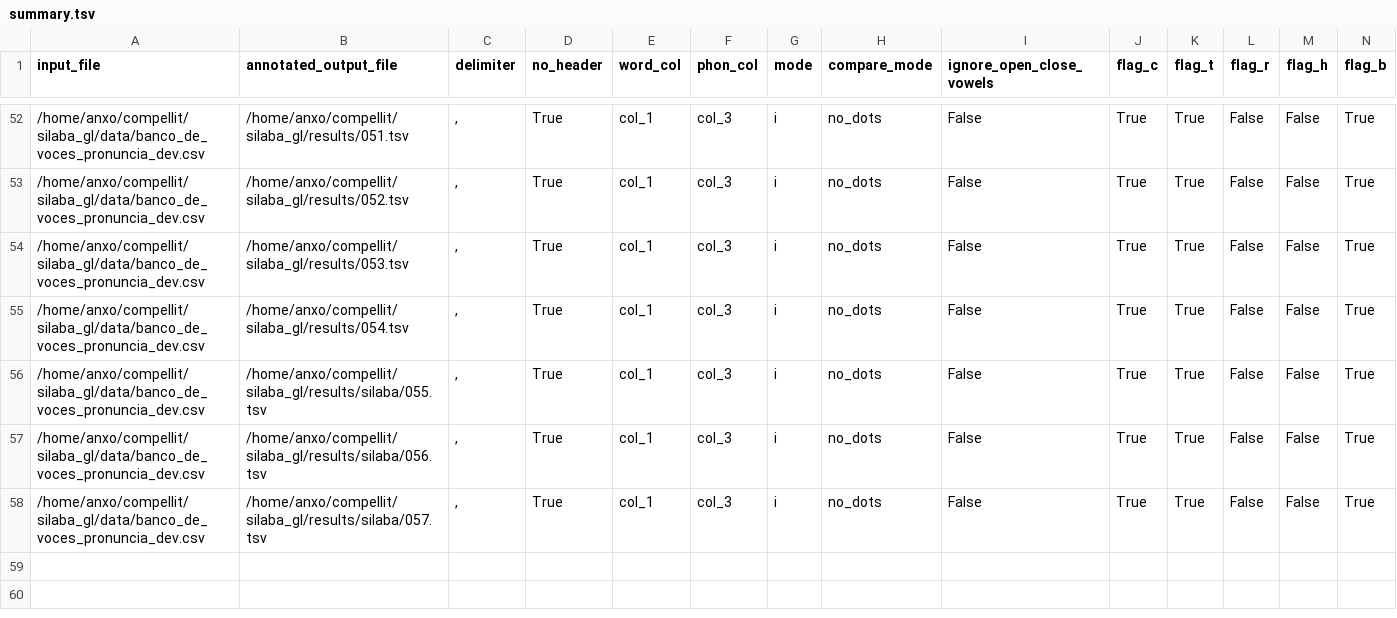
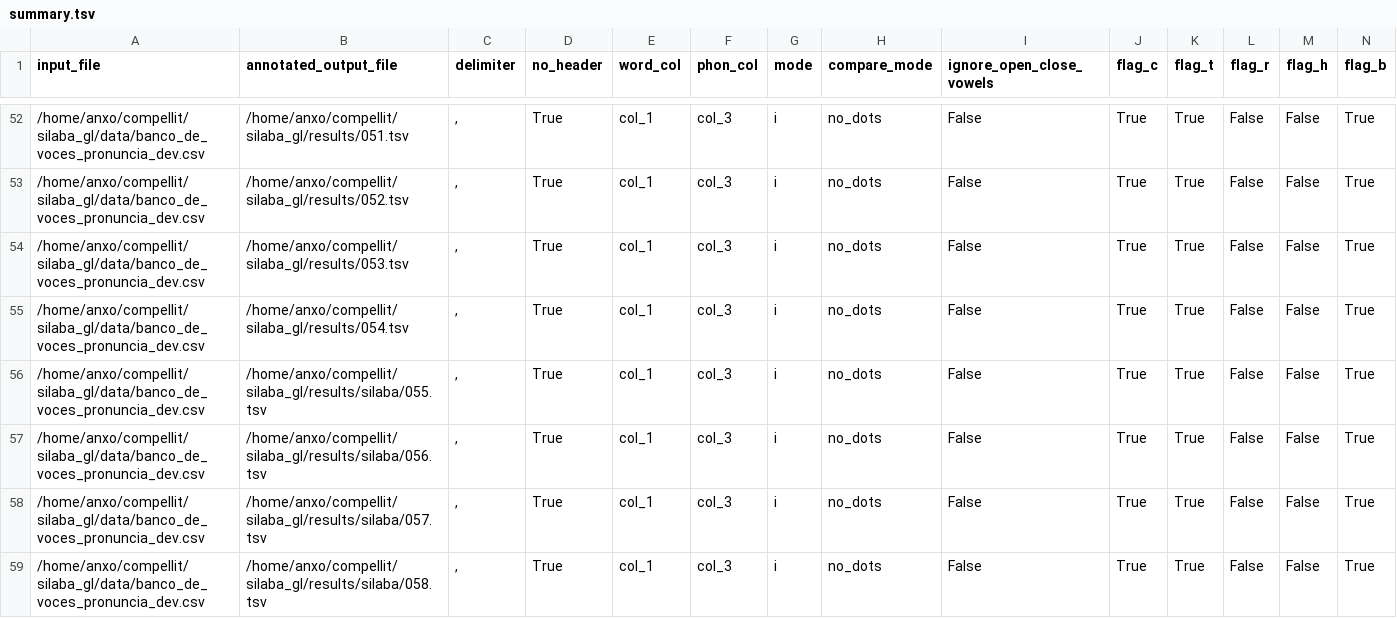
Before and after one commit to compellit/trasgo, a TSV file: results/silaba/summary.tsv, drawn as a sheet; only a part is shown, gaps mark what is left out; rows hold the shown columns only; the diff names each change by its address in the sheet, - before the commit and + after, or states it on an @@ line.

```diff
--- a/results/silaba/summary.tsv
+++ b/results/silaba/summary.tsv
+row 59: /home/anxo/compellit/silaba_gl/data/banco_de_voces_pronuncia_dev.csv | /home/anxo/compellit/silaba_gl/results/silaba/058.tsv | , | True | col_1 | col_3 | i | no_dots | False | True | True | False | False | True
```
Also changed, not shown: 2 other files.
